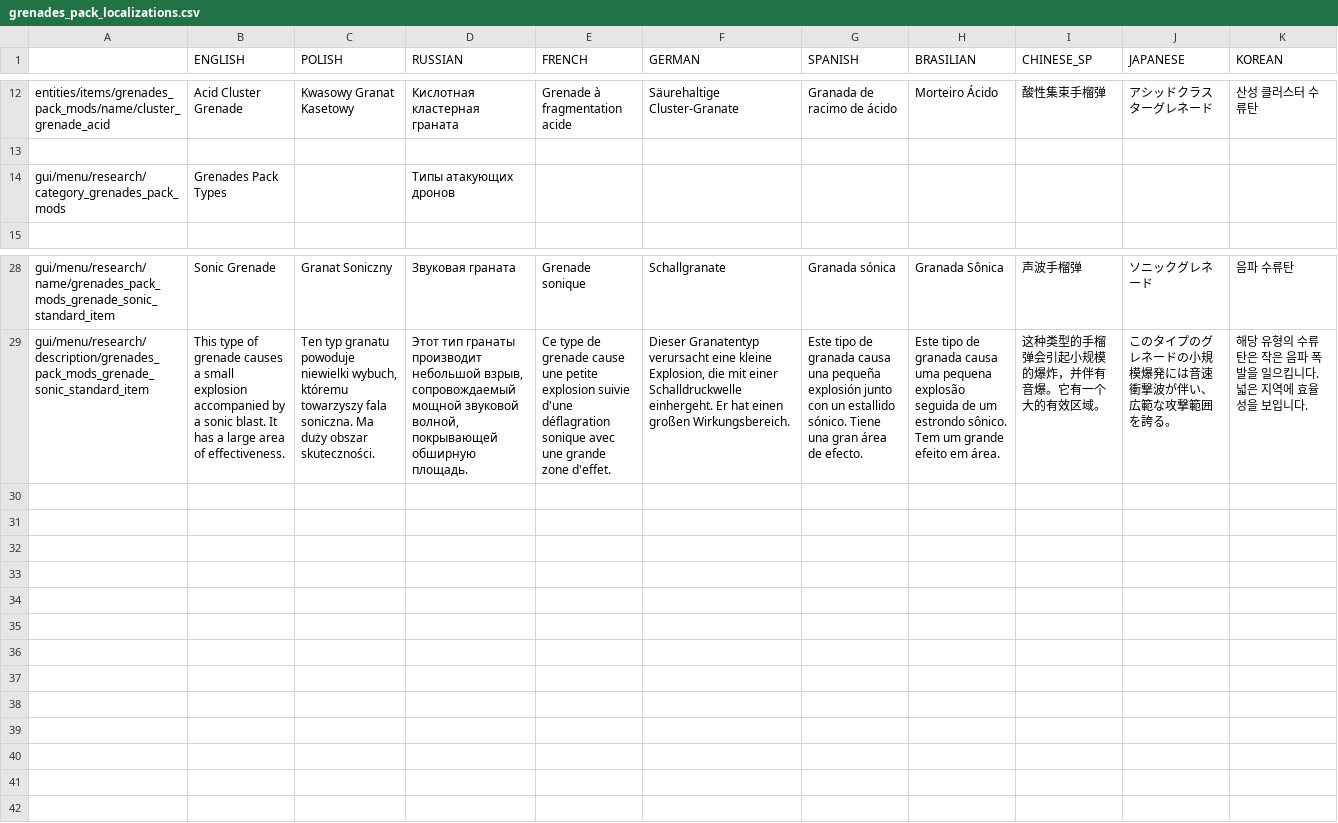
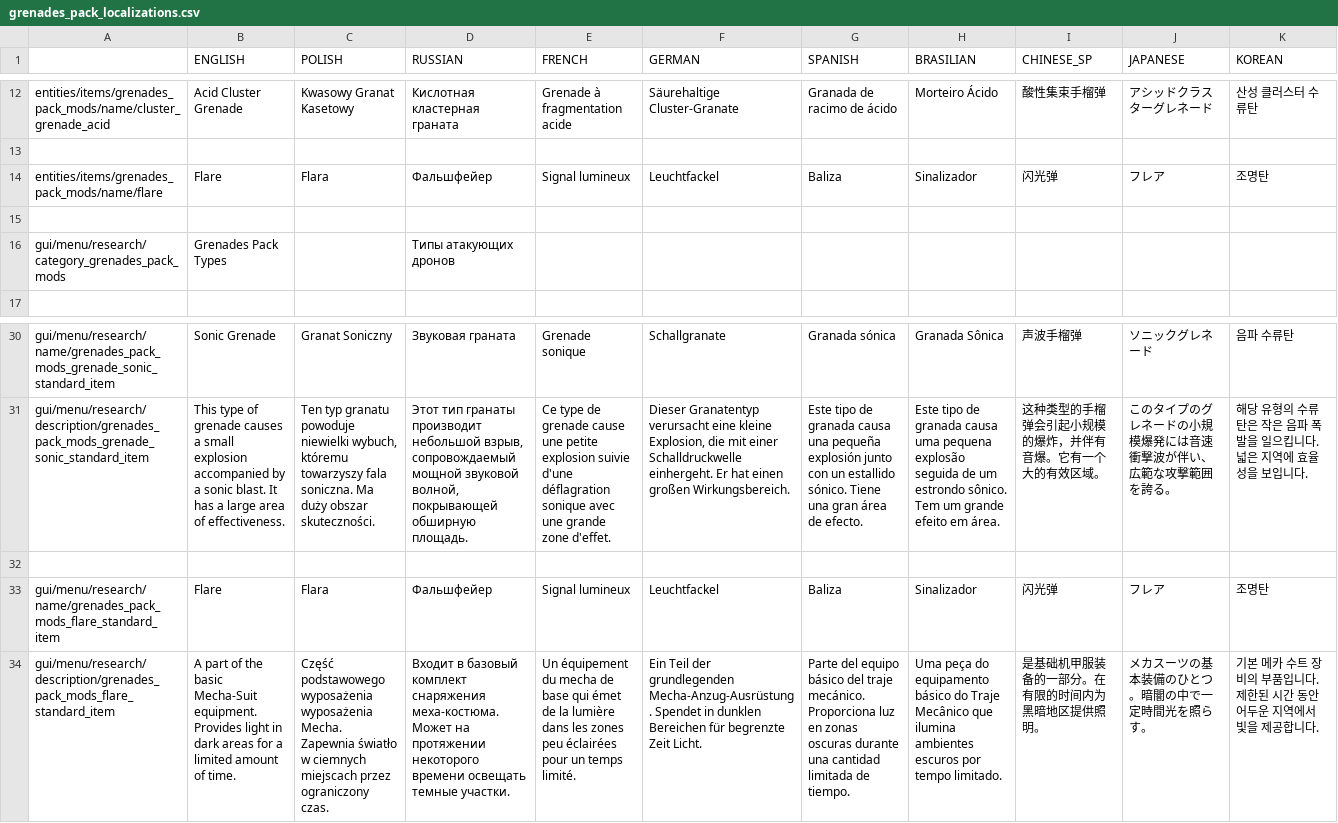
Before and after one commit to PonomarevDmitry/RiftbreakersMods, a CSV file: CustomizableGrenadesPack/gui/grenades_pack_localizations.csv, drawn as a sheet; only a part is shown, gaps mark what is left out; the diff names each change by its address in the sheet, - before the commit and + after, or states it on an @@ line.

Commit message:
CustomizableGrenadesPack. Adding flare as grenade.

```diff
--- a/CustomizableGrenadesPack/gui/grenades_pack_localizations.csv
+++ b/CustomizableGrenadesPack/gui/grenades_pack_localizations.csv
+row 14: entities/items/grenades_pack_mods/name/flare | Flare | Flara | Фальшфейер | Signal lumineux | Leuchtfackel | Baliza | Sinalizador | 闪光弹 | フレア | 조명탄
+row 15: (empty)
+row 32: (empty)
+row 33: gui/menu/research/name/grenades_pack_mods_flare_standard_item | Flare | Flara | Фальшфейер | Signal lumineux | Leuchtfackel | Baliza | Sinalizador | 闪光弹 | フレア | 조명탄
+row 34: gui/menu/research/description/grenades_pack_mods_flare_standard_item | A part of the basic Mecha-Suit equipment. Provides light in dark areas for a limited amount of time. | Część podstawowego wyposażenia wyposażenia Mecha. Zapewnia światło w ciemnych miejscach przez ograniczony czas. | Входит в базовый комплект снаряжения меха-костюма. Может на протяжении некоторого времени освещать темные участки. | Un équipement du mecha de base qui émet de la lumière dans les zones peu éclairées pour un temps limité. | Ein Teil der grundlegenden Mecha-Anzug-Ausrüstung. Spendet in dunklen Bereichen für begrenzte Zeit Licht. | Parte del equipo básico del traje mecánico. Proporciona luz en zonas oscuras durante una cantidad limitada de tiempo. | Uma peça do equipamento básico do Traje Mecânico que ilumina ambientes escuros por tempo limitado. | 是基础机甲服装备的一部分。在有限的时间内为黑暗地区提供照明。 | メカスーツの基本装備のひとつ。暗闇の中で一定時間光を照らす。 | 기본 메카 수트 장비의 부품입니다. 제한된 시간 동안 어두운 지역에서 빛을 제공합니다.
```
Also changed, not shown: 2 other files.
